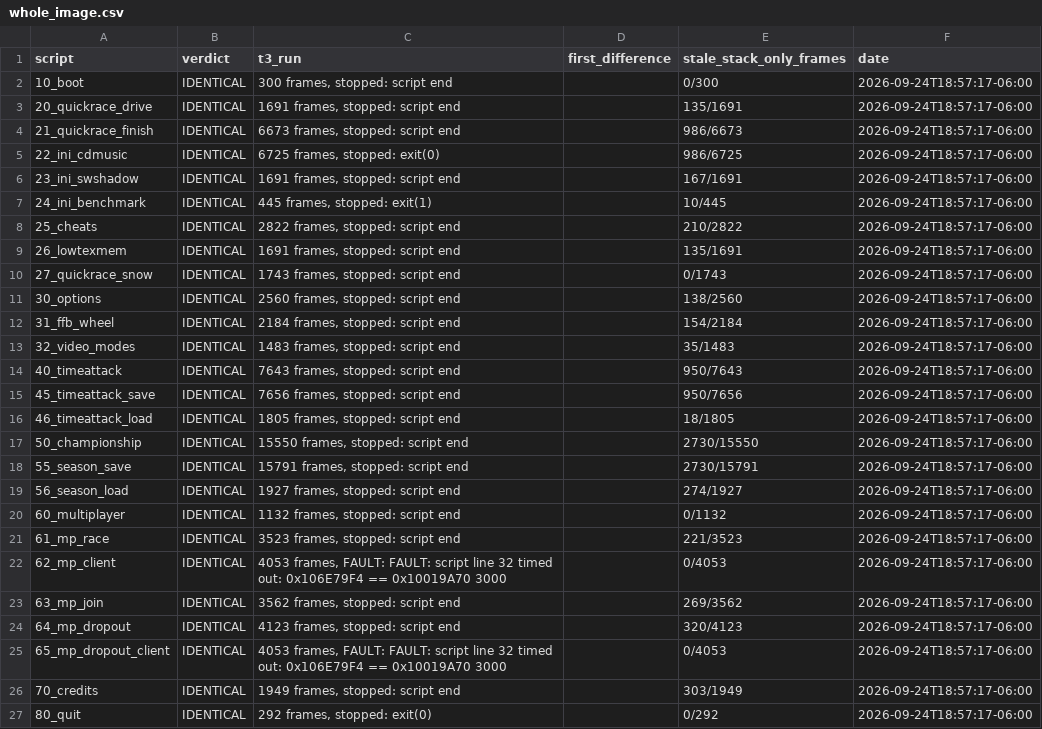
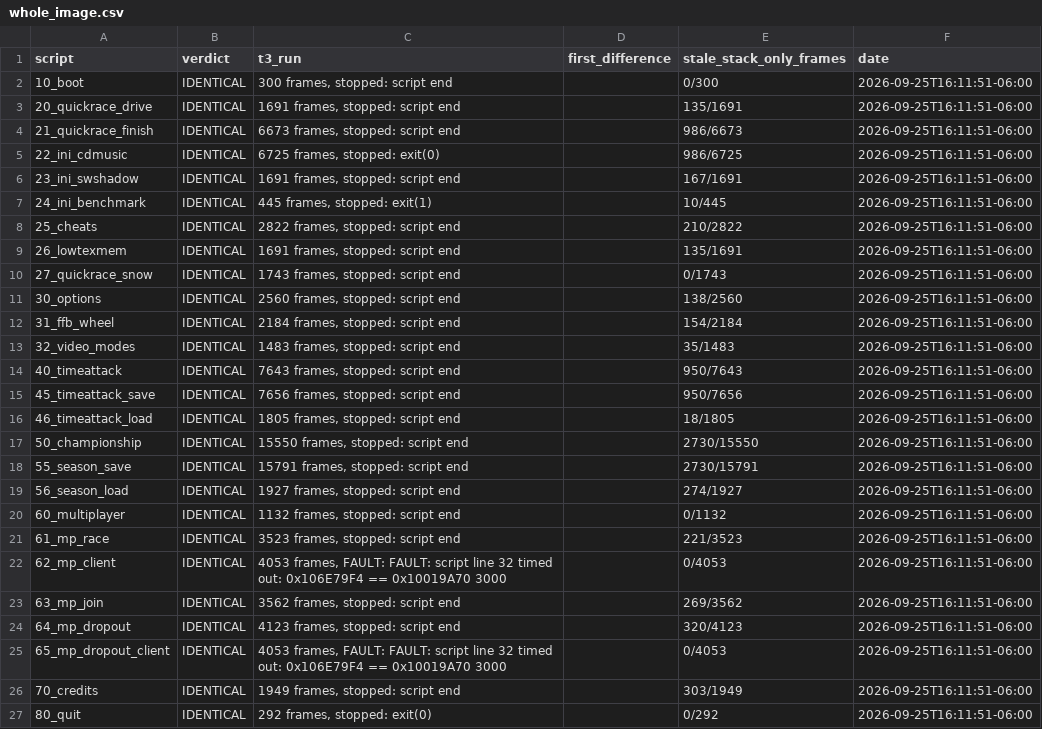
Before and after one commit to Link4Electronics/brally, a CSV file: config/whole_image.csv, drawn as a sheet.

Commit message:
whole_image ledger: 26/26 IDENTICAL at 71e7dfb4 (clean worktree, image gate 0 T4 regressions, 183 T3 bodies placed, real frame counts), covering the new byte-exact BrGbiTexScanRun, BrCarPfxSpawn, BrCarGhostApply, BrScrPtKeepNearest, 0x1005A500, BrWheelGroundProbe, BrGroundProbeZ and BrCollGridCellAcquire

```diff
--- a/config/whole_image.csv
+++ b/config/whole_image.csv
@@ -1,27 +1,27 @@
 script,verdict,t3_run,first_difference,stale_stack_only_frames,date
-10_boot,IDENTICAL,"300 frames, stopped: script end",,0/300,2026-09-24T18:57:17-06:00
-20_quickrace_drive,IDENTICAL,"1691 frames, stopped: script end",,135/1691,2026-09-24T18:57:17-06:00
-21_quickrace_finish,IDENTICAL,"6673 frames, stopped: script end",,986/6673,2026-09-24T18:57:17-06:00
-22_ini_cdmusic,IDENTICAL,"6725 frames, stopped: exit(0)",,986/6725,2026-09-24T18:57:17-06:00
-23_ini_swshadow,IDENTICAL,"1691 frames, stopped: script end",,167/1691,2026-09-24T18:57:17-06:00
-24_ini_benchmark,IDENTICAL,"445 frames, stopped: exit(1)",,10/445,2026-09-24T18:57:17-06:00
-25_cheats,IDENTICAL,"2822 frames, stopped: script end",,210/2822,2026-09-24T18:57:17-06:00
-26_lowtexmem,IDENTICAL,"1691 frames, stopped: script end",,135/1691,2026-09-24T18:57:17-06:00
-27_quickrace_snow,IDENTICAL,"1743 frames, stopped: script end",,0/1743,2026-09-24T18:57:17-06:00
-30_options,IDENTICAL,"2560 frames, stopped: script end",,138/2560,2026-09-24T18:57:17-06:00
-31_ffb_wheel,IDENTICAL,"2184 frames, stopped: script end",,154/2184,2026-09-24T18:57:17-06:00
-32_video_modes,IDENTICAL,"1483 frames, stopped: script end",,35/1483,2026-09-24T18:57:17-06:00
-40_timeattack,IDENTICAL,"7643 frames, stopped: script end",,950/7643,2026-09-24T18:57:17-06:00
-45_timeattack_save,IDENTICAL,"7656 frames, stopped: script end",,950/7656,2026-09-24T18:57:17-06:00
-46_timeattack_load,IDENTICAL,"1805 frames, stopped: script end",,18/1805,2026-09-24T18:57:17-06:00
-50_championship,IDENTICAL,"15550 frames, stopped: script end",,2730/15550,2026-09-24T18:57:17-06:00
-55_season_save,IDENTICAL,"15791 frames, stopped: script end",,2730/15791,2026-09-24T18:57:17-06:00
-56_season_load,IDENTICAL,"1927 frames, stopped: script end",,274/1927,2026-09-24T18:57:17-06:00
-60_multiplayer,IDENTICAL,"1132 frames, stopped: script end",,0/1132,2026-09-24T18:57:17-06:00
-61_mp_race,IDENTICAL,"3523 frames, stopped: script end",,221/3523,2026-09-24T18:57:17-06:00
-62_mp_client,IDENTICAL,"4053 frames, FAULT: FAULT: script line 32 timed out: 0x106E79F4 == 0x10019A70 3000",,0/4053,2026-09-24T18:57:17-06:00
-63_mp_join,IDENTICAL,"3562 frames, stopped: script end",,269/3562,2026-09-24T18:57:17-06:00
-64_mp_dropout,IDENTICAL,"4123 frames, stopped: script end",,320/4123,2026-09-24T18:57:17-06:00
-65_mp_dropout_client,IDENTICAL,"4053 frames, FAULT: FAULT: script line 32 timed out: 0x106E79F4 == 0x10019A70 3000",,0/4053,2026-09-24T18:57:17-06:00
-70_credits,IDENTICAL,"1949 frames, stopped: script end",,303/1949,2026-09-24T18:57:17-06:00
-80_quit,IDENTICAL,"292 frames, stopped: exit(0)",,0/292,2026-09-24T18:57:17-06:00
+10_boot,IDENTICAL,"300 frames, stopped: script end",,0/300,2026-09-25T16:11:51-06:00
+20_quickrace_drive,IDENTICAL,"1691 frames, stopped: script end",,135/1691,2026-09-25T16:11:51-06:00
+21_quickrace_finish,IDENTICAL,"6673 frames, stopped: script end",,986/6673,2026-09-25T16:11:51-06:00
+22_ini_cdmusic,IDENTICAL,"6725 frames, stopped: exit(0)",,986/6725,2026-09-25T16:11:51-06:00
+23_ini_swshadow,IDENTICAL,"1691 frames, stopped: script end",,167/1691,2026-09-25T16:11:51-06:00
+24_ini_benchmark,IDENTICAL,"445 frames, stopped: exit(1)",,10/445,2026-09-25T16:11:51-06:00
+25_cheats,IDENTICAL,"2822 frames, stopped: script end",,210/2822,2026-09-25T16:11:51-06:00
+26_lowtexmem,IDENTICAL,"1691 frames, stopped: script end",,135/1691,2026-09-25T16:11:51-06:00
+27_quickrace_snow,IDENTICAL,"1743 frames, stopped: script end",,0/1743,2026-09-25T16:11:51-06:00
+30_options,IDENTICAL,"2560 frames, stopped: script end",,138/2560,2026-09-25T16:11:51-06:00
+31_ffb_wheel,IDENTICAL,"2184 frames, stopped: script end",,154/2184,2026-09-25T16:11:51-06:00
+32_video_modes,IDENTICAL,"1483 frames, stopped: script end",,35/1483,2026-09-25T16:11:51-06:00
+40_timeattack,IDENTICAL,"7643 frames, stopped: script end",,950/7643,2026-09-25T16:11:51-06:00
+45_timeattack_save,IDENTICAL,"7656 frames, stopped: script end",,950/7656,2026-09-25T16:11:51-06:00
+46_timeattack_load,IDENTICAL,"1805 frames, stopped: script end",,18/1805,2026-09-25T16:11:51-06:00
+50_championship,IDENTICAL,"15550 frames, stopped: script end",,2730/15550,2026-09-25T16:11:51-06:00
+55_season_save,IDENTICAL,"15791 frames, stopped: script end",,2730/15791,2026-09-25T16:11:51-06:00
+56_season_load,IDENTICAL,"1927 frames, stopped: script end",,274/1927,2026-09-25T16:11:51-06:00
+60_multiplayer,IDENTICAL,"1132 frames, stopped: script end",,0/1132,2026-09-25T16:11:51-06:00
+61_mp_race,IDENTICAL,"3523 frames, stopped: script end",,221/3523,2026-09-25T16:11:51-06:00
+62_mp_client,IDENTICAL,"4053 frames, FAULT: FAULT: script line 32 timed out: 0x106E79F4 == 0x10019A70 3000",,0/4053,2026-09-25T16:11:51-06:00
+63_mp_join,IDENTICAL,"3562 frames, stopped: script end",,269/3562,2026-09-25T16:11:51-06:00
+64_mp_dropout,IDENTICAL,"4123 frames, stopped: script end",,320/4123,2026-09-25T16:11:51-06:00
+65_mp_dropout_client,IDENTICAL,"4053 frames, FAULT: FAULT: script line 32 timed out: 0x106E79F4 == 0x10019A70 3000",,0/4053,2026-09-25T16:11:51-06:00
+70_credits,IDENTICAL,"1949 frames, stopped: script end",,303/1949,2026-09-25T16:11:51-06:00
+80_quit,IDENTICAL,"292 frames, stopped: exit(0)",,0/292,2026-09-25T16:11:51-06:00
```
